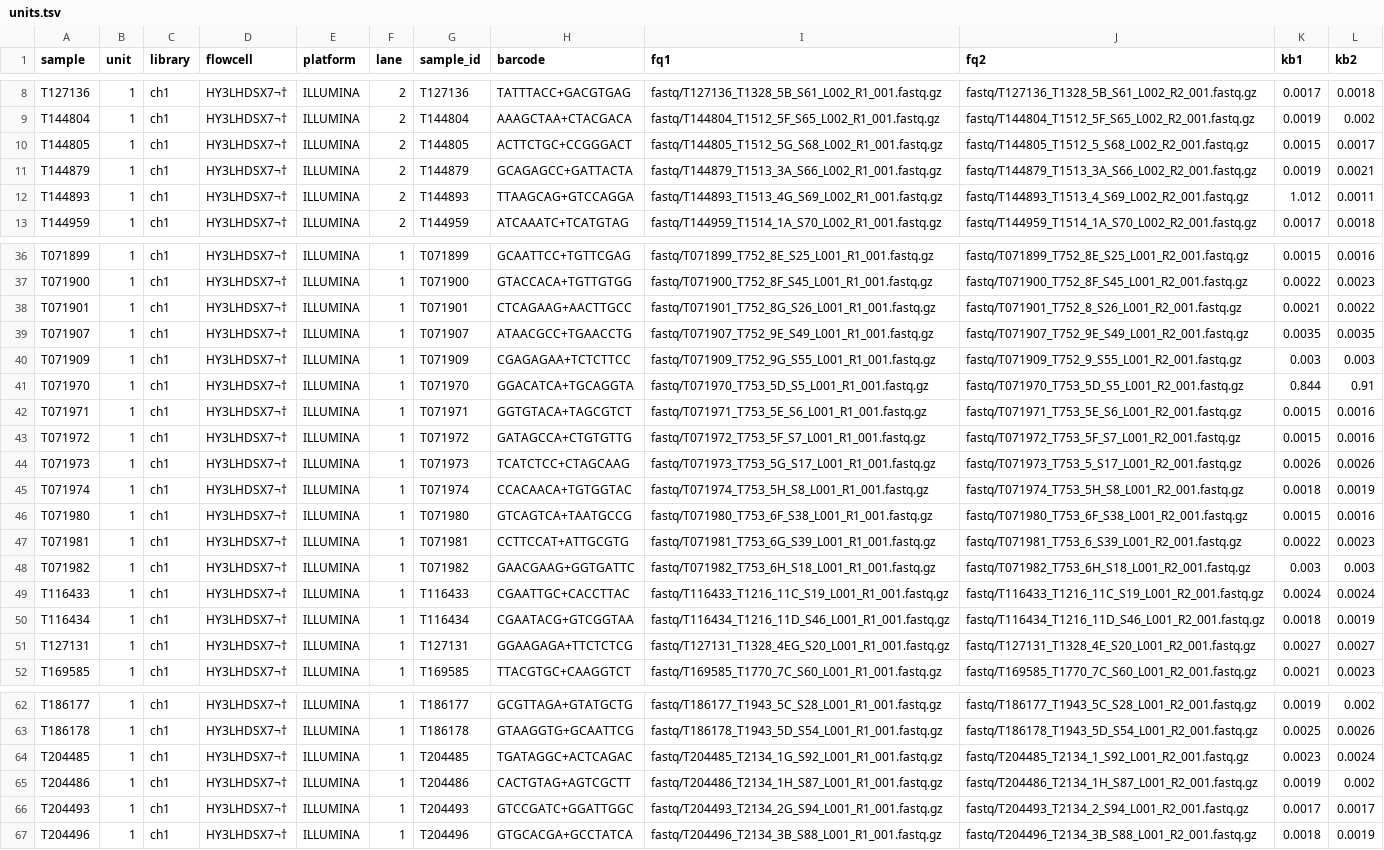
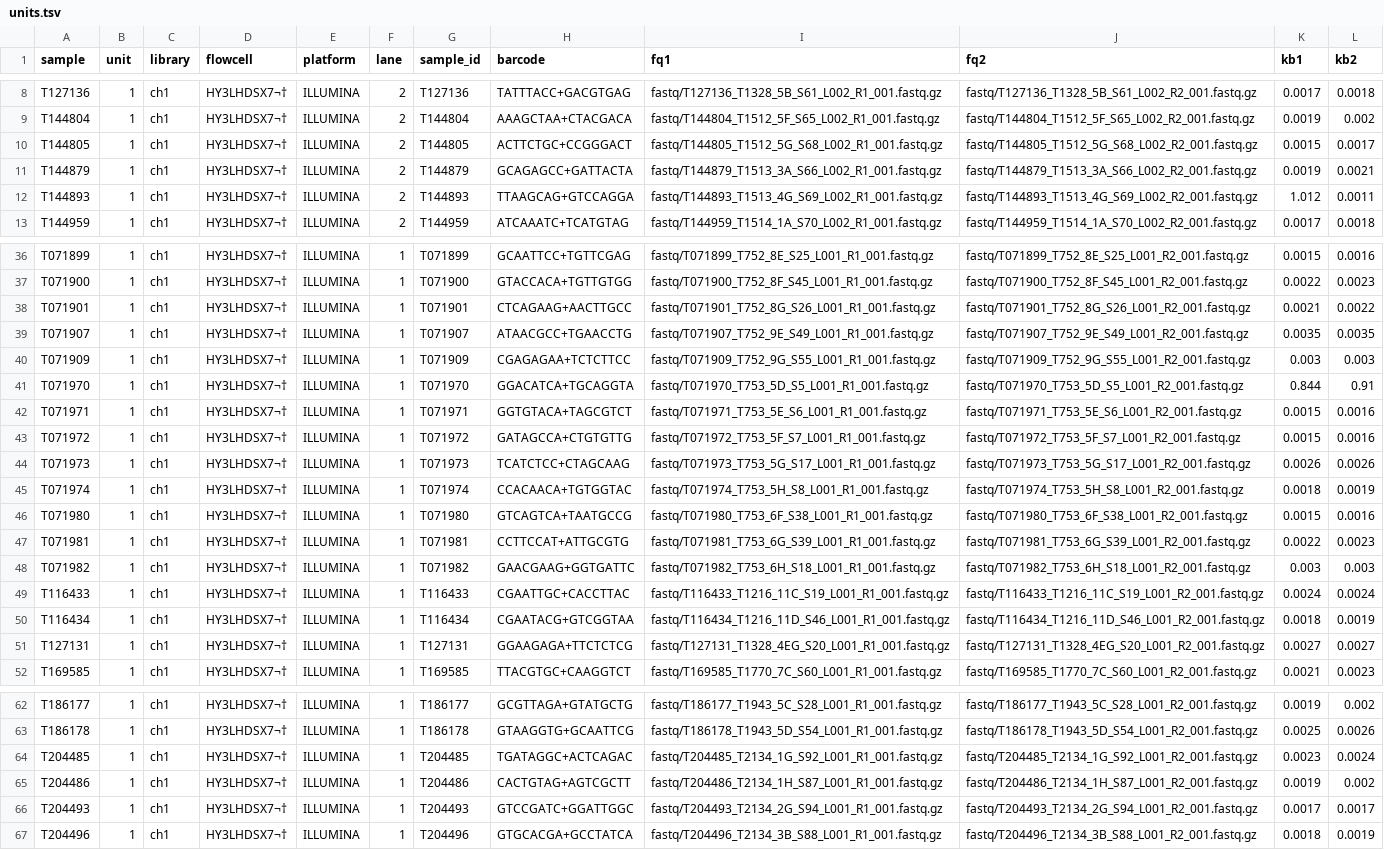
Before and after one commit to carolazari/WGS-chinook, a TSV file: units.tsv, drawn as a sheet; only a part is shown, gaps mark what is left out; the diff covers the shown part only; the diff names each change by its address in the sheet, - before the commit and + after, or states it on an @@ line.

Commit message:
UP

```diff
--- a/units.tsv
+++ b/units.tsv
-J10 (fq2): fastq/T144805_T1512_5_S68_L002_R2_001.fastq.gz
+J10 (fq2): fastq/T144805_T1512_5G_S68_L002_R2_001.fastq.gz
-J12 (fq2): fastq/T144893_T1513_4_S69_L002_R2_001.fastq.gz
+J12 (fq2): fastq/T144893_T1513_4G_S69_L002_R2_001.fastq.gz
-J38 (fq2): fastq/T071901_T752_8_S26_L001_R2_001.fastq.gz
+J38 (fq2): fastq/T071901_T752_8G_S26_L001_R2_001.fastq.gz
-J40 (fq2): fastq/T071909_T752_9_S55_L001_R2_001.fastq.gz
+J40 (fq2): fastq/T071909_T752_9G_S55_L001_R2_001.fastq.gz
-J44 (fq2): fastq/T071973_T753_5_S17_L001_R2_001.fastq.gz
+J44 (fq2): fastq/T071973_T753_5G_S17_L001_R2_001.fastq.gz
-J47 (fq2): fastq/T071981_T753_6_S39_L001_R2_001.fastq.gz
+J47 (fq2): fastq/T071981_T753_6G_S39_L001_R2_001.fastq.gz
-J51 (fq2): fastq/T127131_T1328_4E_S20_L001_R2_001.fastq.gz
+J51 (fq2): fastq/T127131_T1328_4EG_S20_L001_R2_001.fastq.gz
-J64 (fq2): fastq/T204485_T2134_1_S92_L001_R2_001.fastq.gz
+J64 (fq2): fastq/T204485_T2134_1G_S92_L001_R2_001.fastq.gz
-J66 (fq2): fastq/T204493_T2134_2_S94_L001_R2_001.fastq.gz
+J66 (fq2): fastq/T204493_T2134_2G_S94_L001_R2_001.fastq.gz
```
Also changed, not shown: 2 edited cells elsewhere in this file.
